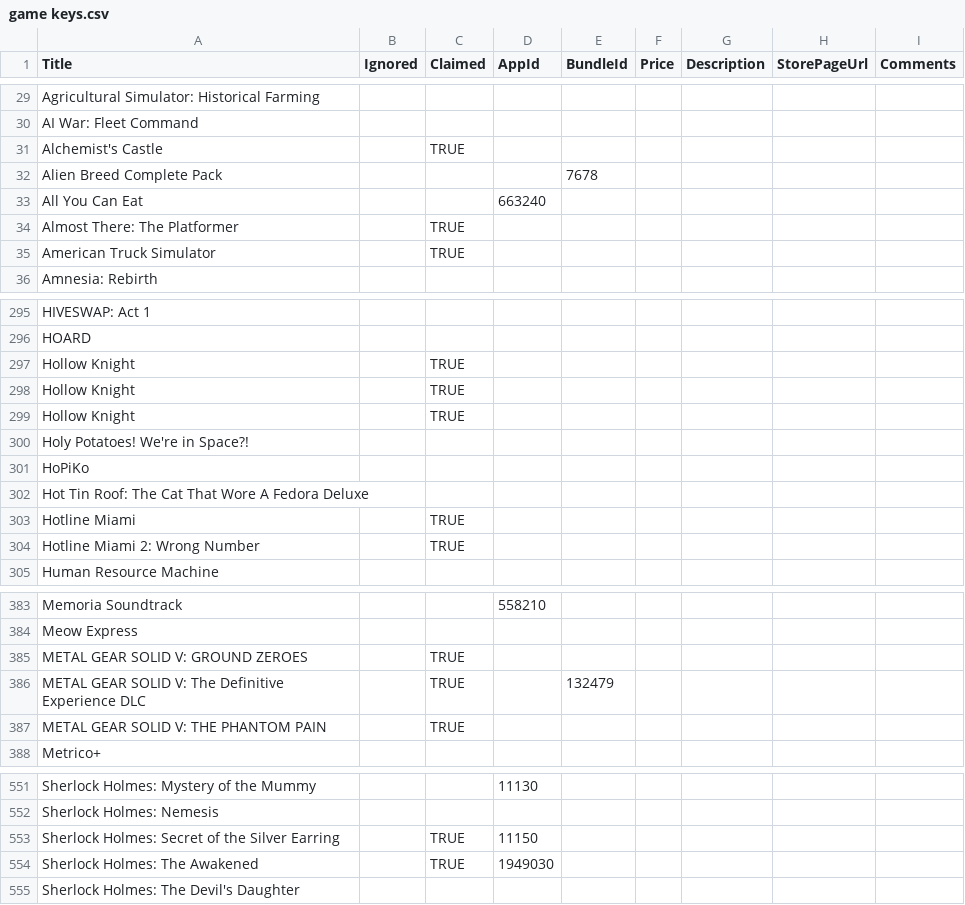
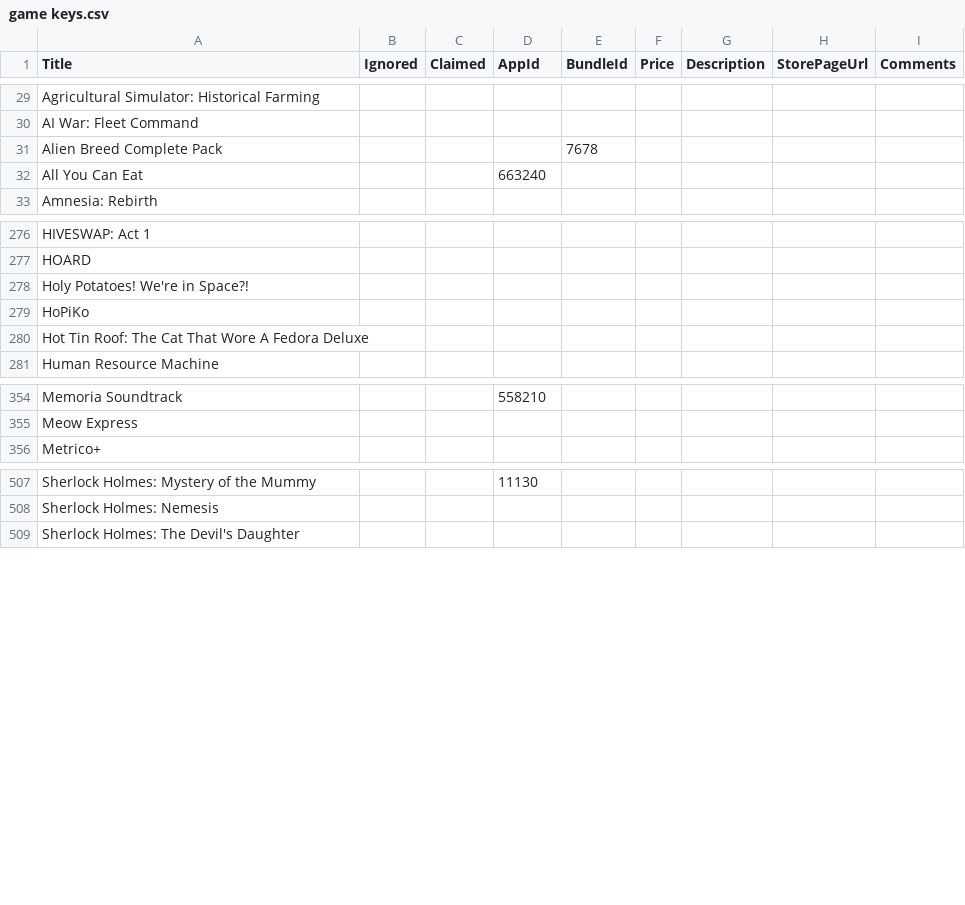
Before and after one commit to Pathoschild/HatMouse, a CSV file: scripts/game keys.csv, drawn as a sheet; only a part is shown, gaps mark what is left out; the diff covers the shown part only; the diff names each change by its address in the sheet, - before the commit and + after, or states it on an @@ line.

```diff
--- a/scripts/game keys.csv
+++ b/scripts/game keys.csv
-row 31: Alchemist's Castle |  | TRUE
-row 34: Almost There: The Platformer |  | TRUE
-row 35: American Truck Simulator |  | TRUE
-row 297: Hollow Knight |  | TRUE
-row 298: Hollow Knight |  | TRUE
-row 299: Hollow Knight |  | TRUE
-row 303: Hotline Miami |  | TRUE
-row 304: Hotline Miami 2: Wrong Number |  | TRUE
-row 385: METAL GEAR SOLID V: GROUND ZEROES |  | TRUE
-row 386: METAL GEAR SOLID V: The Definitive Experience DLC |  | TRUE |  | 132479
-row 387: METAL GEAR SOLID V: THE PHANTOM PAIN |  | TRUE
-row 553: Sherlock Holmes: Secret of the Silver Earring |  | TRUE | 11150
-row 554: Sherlock Holmes: The Awakened |  | TRUE | 1949030
```
Also changed, not shown: 45 removed rows elsewhere in this file, 3 other files.
